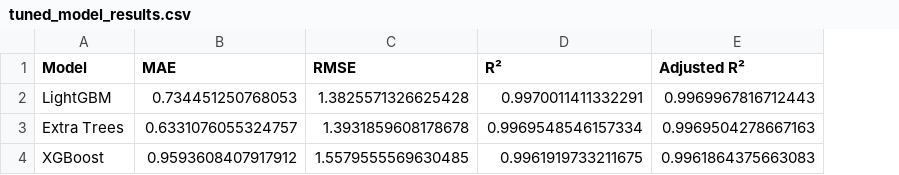
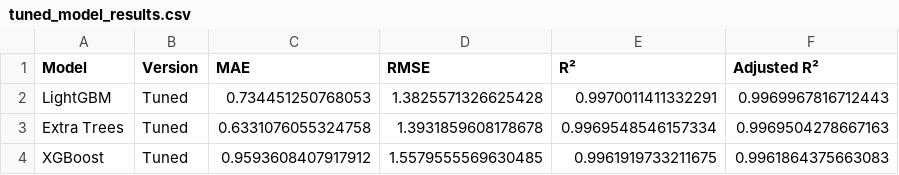
Before and after one commit to IvySingh-1/CERN-dielectron-ML-sensor-optimization, a CSV file: results/tuned_model_results.csv, drawn as a sheet; addresses are those after the commit; the diff names each change by its address in the sheet, - before the commit and + after, or states it on an @@ line.

```diff
--- a/results/tuned_model_results.csv
+++ b/results/tuned_model_results.csv
+column B (Version), rows 2-4: all Tuned
-C3 (MAE): 0.6331076055324757
+C3 (MAE): 0.6331076055324758
```
Also changed, not shown: notebooks/catboost_info/time_left.tsv, results/baseline_model_results.csv, 7 other files.
